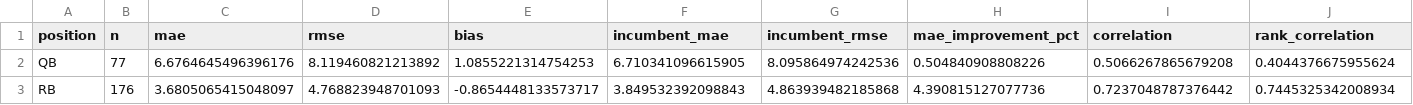
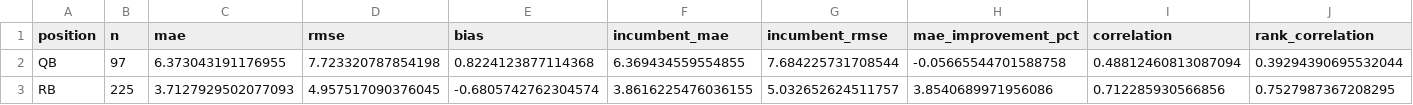
Before and after one commit to dpwrz/powers-newlon, a CSV file: output/live_accuracy_cumulative_position_2026.csv, drawn as a sheet; only a part is shown; the diff covers the shown part only; the diff names each change by its address in the sheet, - before the commit and + after, or states it on an @@ line.

```diff
--- a/output/live_accuracy_cumulative_position_2026.csv
+++ b/output/live_accuracy_cumulative_position_2026.csv
-B2 (n): 77
+B2 (n): 97
-C2 (mae): 6.6764645496396176
+C2 (mae): 6.373043191176955
-D2 (rmse): 8.119460821213892
+D2 (rmse): 7.723320787854198
-E2 (bias): 1.0855221314754253
+E2 (bias): 0.8224123877114368
-F2 (incumbent_mae): 6.710341096615905
+F2 (incumbent_mae): 6.369434559554855
-G2 (incumbent_rmse): 8.095864974242536
+G2 (incumbent_rmse): 7.684225731708544
-H2 (mae_improvement_pct): 0.504840908808226
+H2 (mae_improvement_pct): -0.05665544701588758
-I2 (correlation): 0.5066267865679208
+I2 (correlation): 0.48812460813087094
-J2 (rank_correlation): 0.4044376675955624
+J2 (rank_correlation): 0.39294390695532044
-B3 (n): 176
+B3 (n): 225
-C3 (mae): 3.6805065415048097
+C3 (mae): 3.7127929502077093
-D3 (rmse): 4.768823948701093
+D3 (rmse): 4.957517090376045
-E3 (bias): -0.8654448133573717
+E3 (bias): -0.6805742762304574
-F3 (incumbent_mae): 3.849532392098843
+F3 (incumbent_mae): 3.8616225476036155
-G3 (incumbent_rmse): 4.863939482185868
+G3 (incumbent_rmse): 5.032652624511757
-H3 (mae_improvement_pct): 4.390815127077736
+H3 (mae_improvement_pct): 3.8540689971956086
-I3 (correlation): 0.7237048787376442
+I3 (correlation): 0.712285930566856
-J3 (rank_correlation): 0.7445325342008934
+J3 (rank_correlation): 0.7527987367208295
```
Also changed, not shown: 52 edited cells elsewhere in this file, output/live_accuracy_biggest_misses_2026.csv, output/live_accuracy_cumulative_summary_2026.csv, 7 other files.
